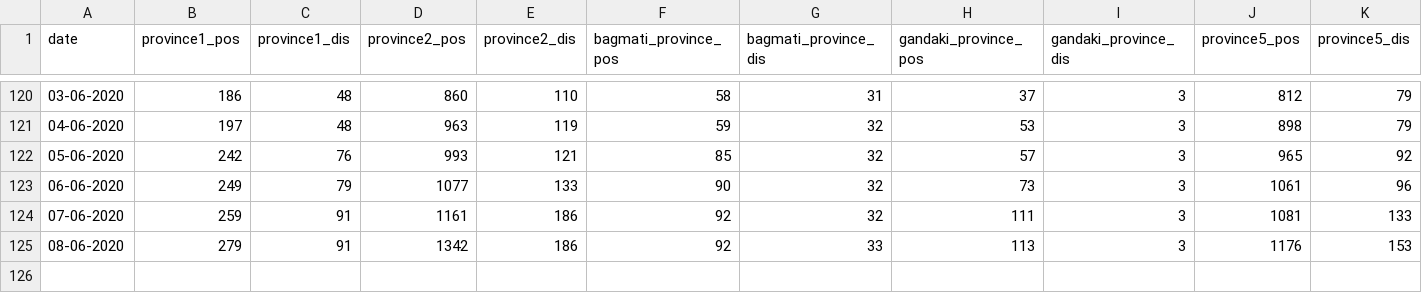
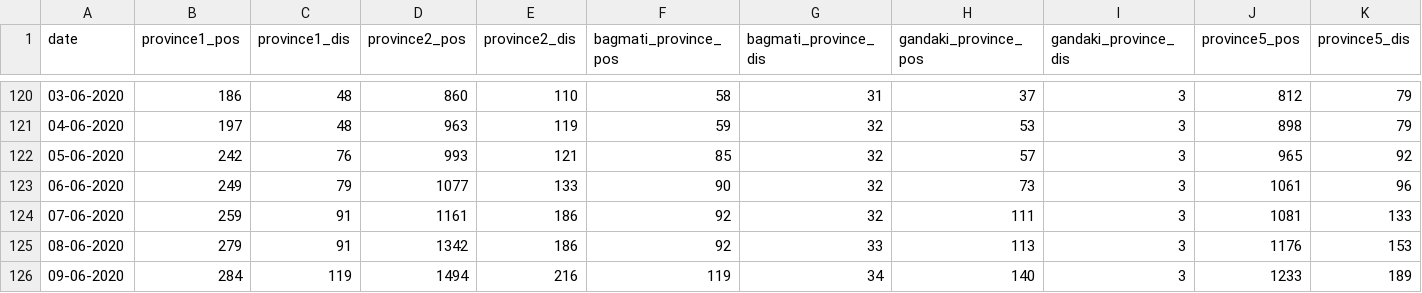
Before and after one commit to Rhitabrat/covid-19-cases-nepal, a CSV file: data/data.csv, drawn as a sheet; only a part is shown, gaps mark what is left out; rows hold the shown columns only; the diff names each change by its address in the sheet, - before the commit and + after, or states it on an @@ line.

Commit message:
data updated

```diff
--- a/data/data.csv
+++ b/data/data.csv
+row 126: 09-06-2020 | 284 | 119 | 1494 | 216 | 119 | 34 | 140 | 3 | 1233 | 189
```
